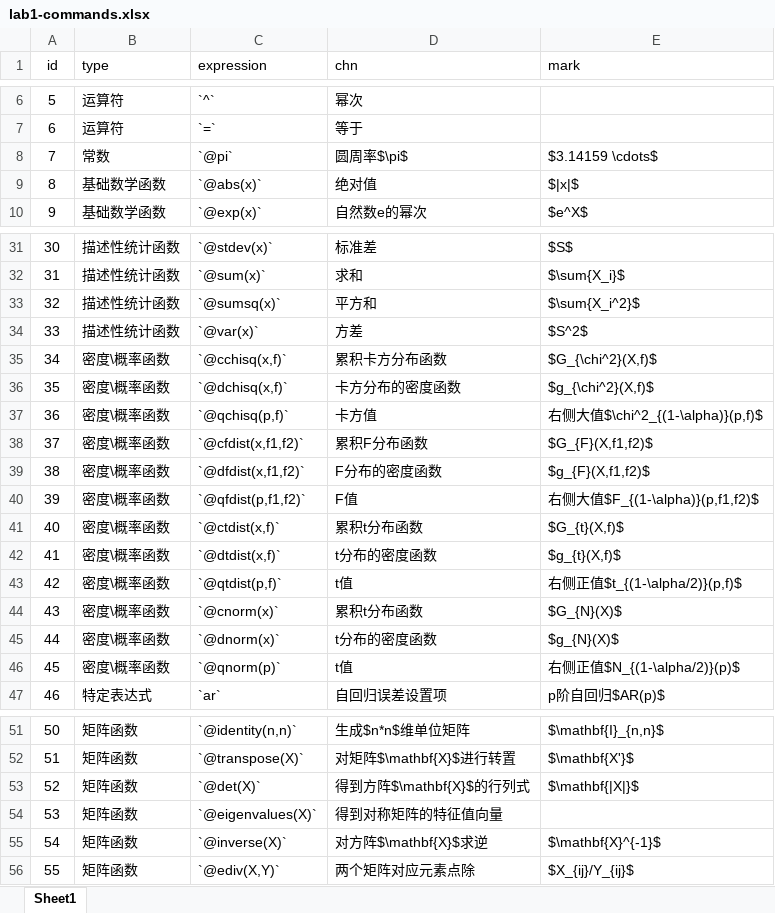
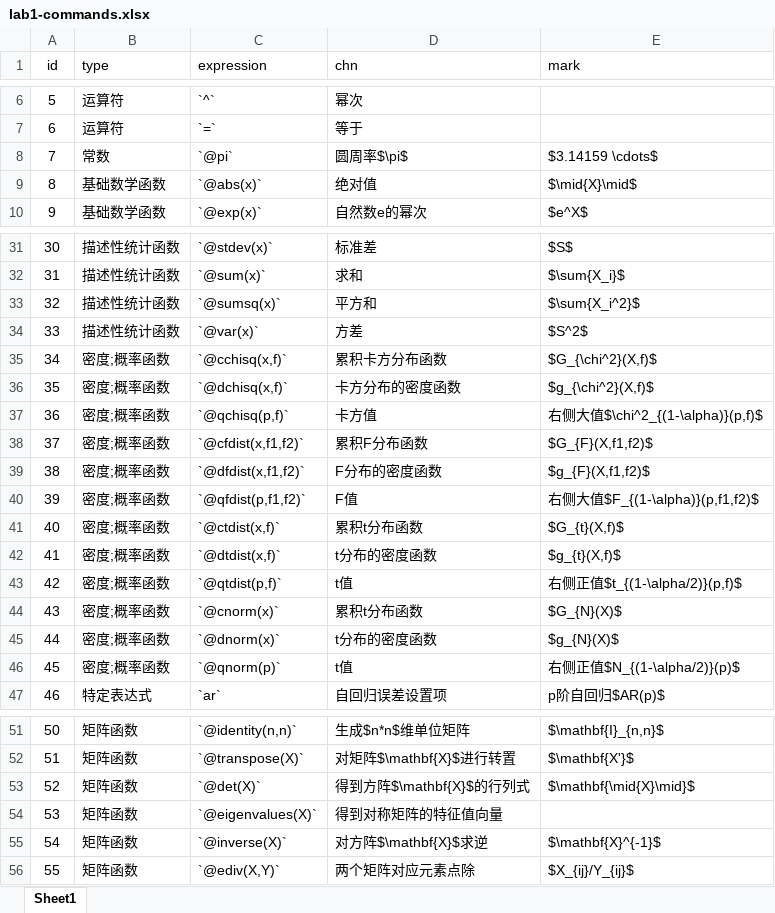
Before and after one commit to huhuaping/lab-econometrics, an Excel workbook: data/lab1-commands.xlsx, sheet Sheet1, drawn as a sheet; only a part is shown, gaps mark what is left out; values as stored, in another font and other column widths than the file's, no borders; the diff names each change by its address in the sheet, - before the commit and + after, or states it on an @@ line.

```diff
--- a/data/lab1-commands.xlsx (sheet Sheet1)
+++ b/data/lab1-commands.xlsx (sheet Sheet1)
-E9 (mark): $|x|$
+E9 (mark): $\mid{X}\mid$
-B35:B46 (type): 密度\概率函数
+B35:B46 (type): 密度;概率函数
-E53 (mark): $\mathbf{|X|}$
+E53 (mark): $\mathbf{\mid{X}\mid}$
```
Also changed, not shown: 1 other file.
